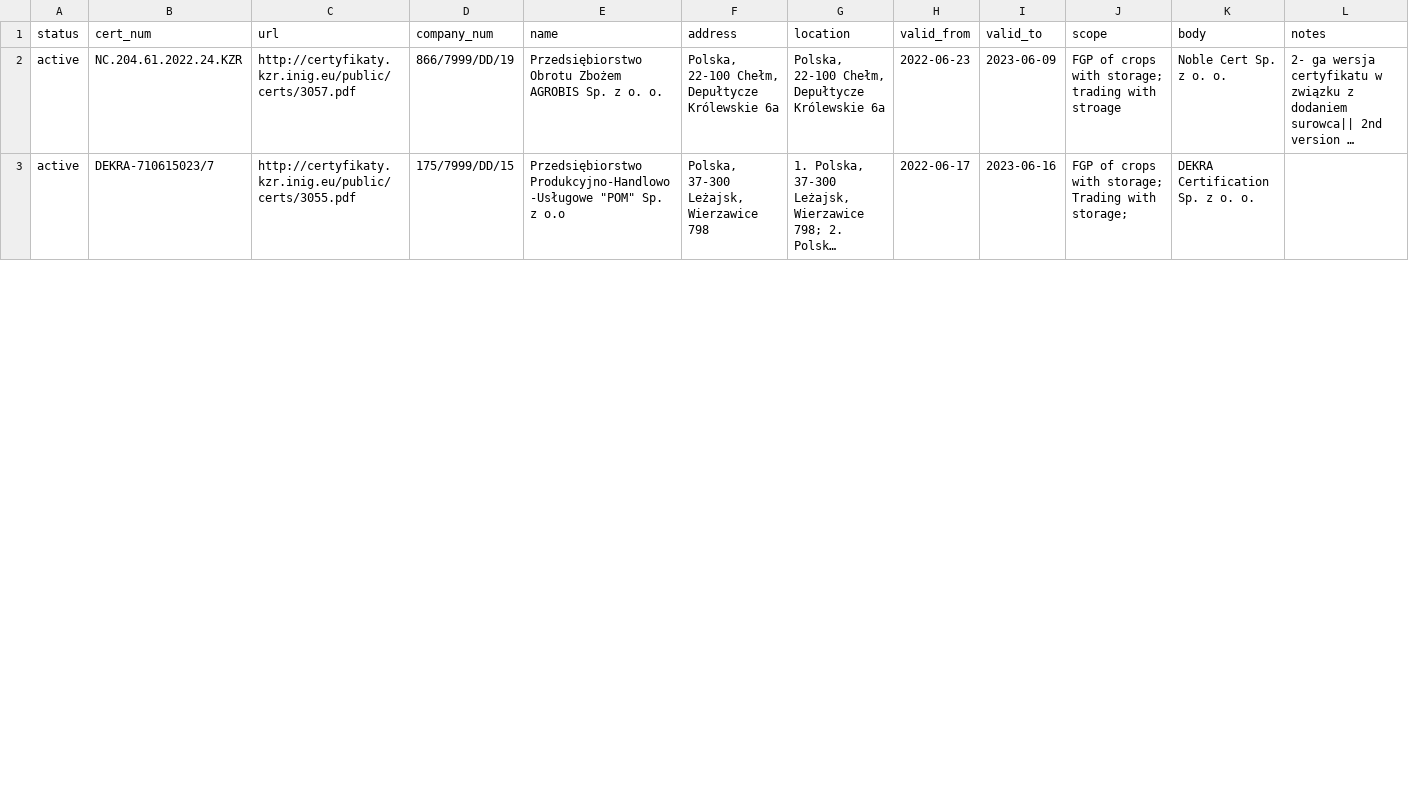
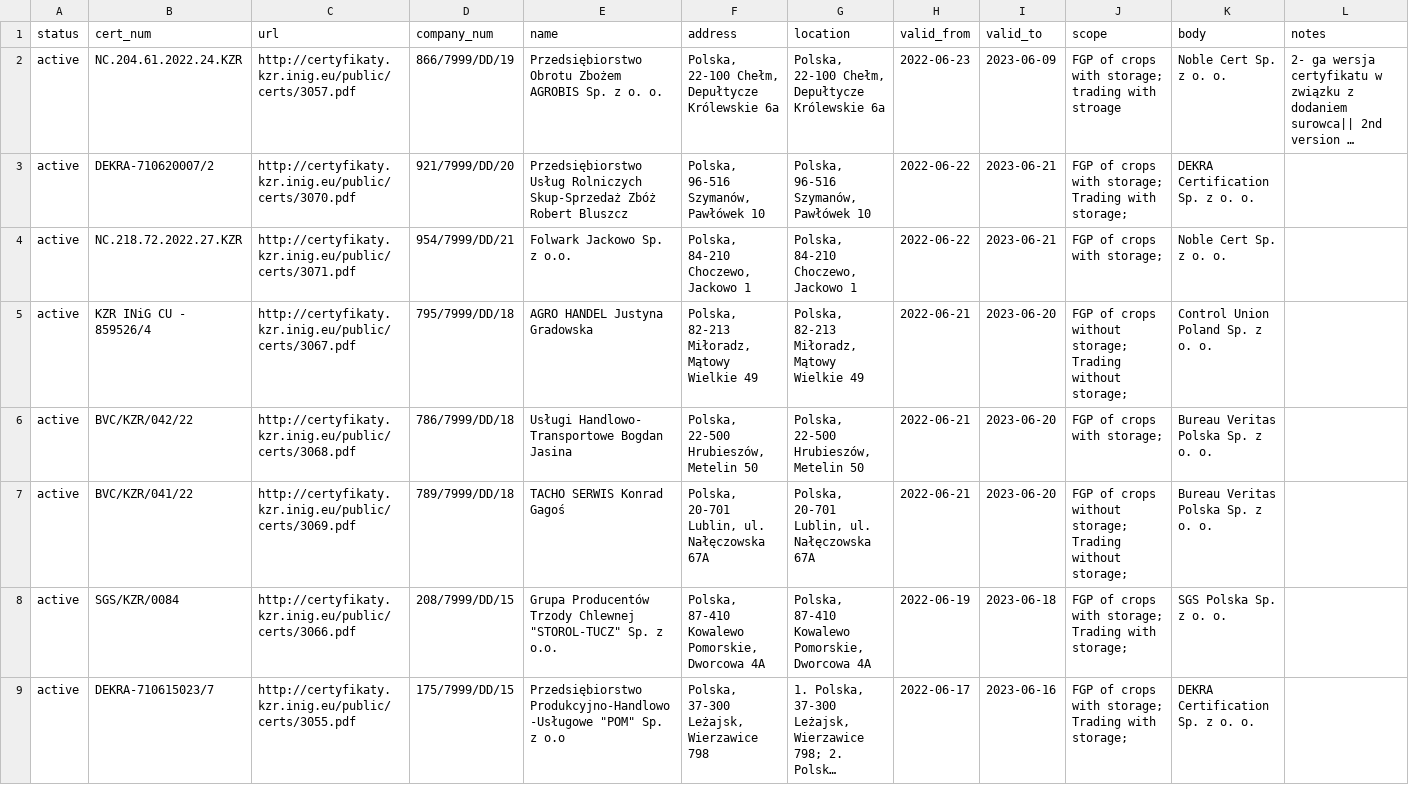
Before and after one commit to jandolezal/certificates, a CSV file: data/kzr.csv, drawn as a sheet; only a part is shown; long unchanged cells end in …; the diff covers the shown part only; the diff names each change by its address in the sheet, - before the commit and + after, or states it on an @@ line.

```diff
--- a/data/kzr.csv
+++ b/data/kzr.csv
+row 3: active | DEKRA-710620007/2 | http://certyfikaty.kzr.inig.eu/public/certs/3070.pdf | 921/7999/DD/20 | Przedsiębiorstwo Usług Rolniczych Skup-Sprzedaż Zbóż Robert Bluszcz | Polska, 96-516 Szymanów, Pawłówek 10 | Polska, 96-516 Szymanów, Pawłówek 10 | 2022-06-22 | 2023-06-21 | FGP of crops with storage; Trading with storage; | DEKRA Certification Sp. z o. o.
+row 4: active | NC.218.72.2022.27.KZR | http://certyfikaty.kzr.inig.eu/public/certs/3071.pdf | 954/7999/DD/21 | Folwark Jackowo Sp. z o.o. | Polska, 84-210 Choczewo, Jackowo 1 | Polska, 84-210 Choczewo, Jackowo 1 | 2022-06-22 | 2023-06-21 | FGP of crops with storage; | Noble Cert Sp. z o. o.
+row 5: active | KZR INiG CU - 859526/4 | http://certyfikaty.kzr.inig.eu/public/certs/3067.pdf | 795/7999/DD/18 | AGRO HANDEL Justyna Gradowska | Polska, 82-213 Miłoradz, Mątowy Wielkie 49 | Polska, 82-213 Miłoradz, Mątowy Wielkie 49 | 2022-06-21 | 2023-06-20 | FGP of crops without storage; Trading without storage; | Control Union Poland Sp. z o. o.
+row 6: active | BVC/KZR/042/22 | http://certyfikaty.kzr.inig.eu/public/certs/3068.pdf | 786/7999/DD/18 | Usługi Handlowo- Transportowe Bogdan Jasina | Polska, 22-500 Hrubieszów, Metelin 50 | Polska, 22-500 Hrubieszów, Metelin 50 | 2022-06-21 | 2023-06-20 | FGP of crops with storage; | Bureau Veritas Polska Sp. z o. o.
+row 7: active | BVC/KZR/041/22 | http://certyfikaty.kzr.inig.eu/public/certs/3069.pdf | 789/7999/DD/18 | TACHO SERWIS Konrad Gagoś | Polska, 20-701 Lublin, ul. Nałęczowska 67A | Polska, 20-701 Lublin, ul. Nałęczowska 67A | 2022-06-21 | 2023-06-20 | FGP of crops without storage; Trading without storage; | Bureau Veritas Polska Sp. z o. o.
+row 8: active | SGS/KZR/0084 | http://certyfikaty.kzr.inig.eu/public/certs/3066.pdf | 208/7999/DD/15 | Grupa Producentów Trzody Chlewnej "STOROL-TUCZ" Sp. z o.o. | Polska, 87-410 Kowalewo Pomorskie, Dworcowa 4A | Polska, 87-410 Kowalewo Pomorskie, Dworcowa 4A | 2022-06-19 | 2023-06-18 | FGP of crops with storage; Trading with storage; | SGS Polska Sp. z o. o.
```
Also changed, not shown: 8 added rows and 1 edited cell elsewhere in this file.
